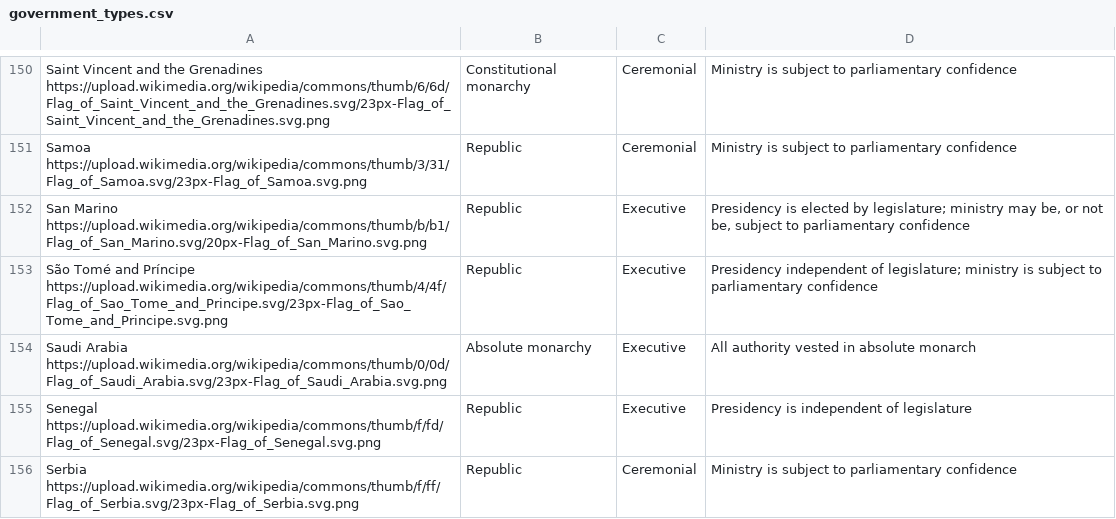
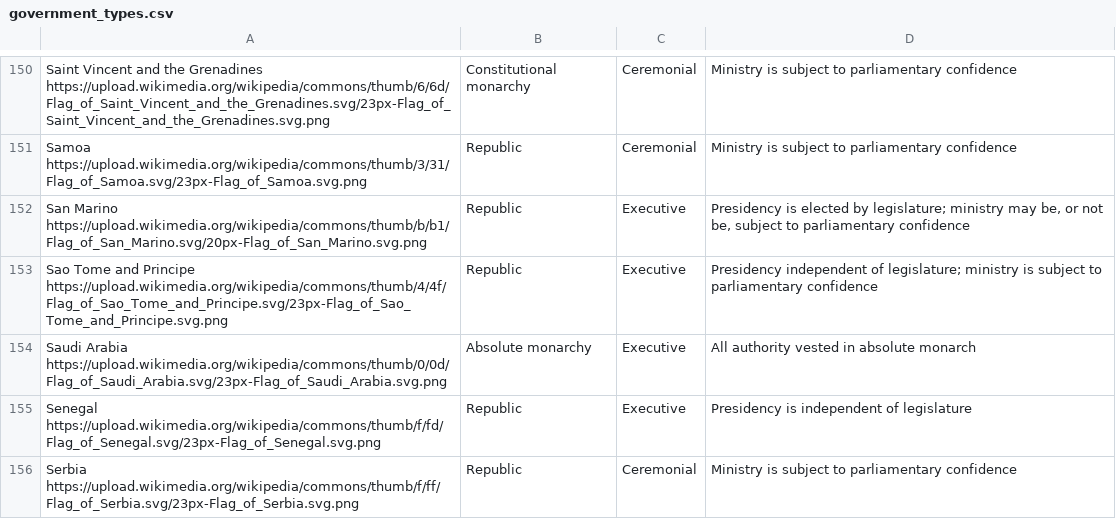
Before and after one commit to hhc97/CSC343_project, a CSV file: data/government_types.csv, drawn as a sheet; only a part is shown, gaps mark what is left out; the diff covers the shown part only.

```diff
--- a/data/government_types.csv
+++ b/data/government_types.csv
@@ -152,3 +152,3 @@
 "San Marino https://upload.wikimedia.org/wikipedia/commons/thumb/b/b1/Flag_of_San_Marino.svg/20px-Flag_of_San_Marino.svg.png","Republic","Executive","Presidency is elected by legislature; ministry may be, or not be, subject to parliamentary confidence"
-"São Tomé and Príncipe https://upload.wikimedia.org/wikipedia/commons/thumb/4/4f/Flag_of_Sao_Tome_and_Principe.svg/23px-Flag_of_Sao_Tome_and_Principe.svg.png","Republic","Executive","Presidency independent of legislature; ministry is subject to parliamentary confidence"
+"Sao Tome and Principe https://upload.wikimedia.org/wikipedia/commons/thumb/4/4f/Flag_of_Sao_Tome_and_Principe.svg/23px-Flag_of_Sao_Tome_and_Principe.svg.png","Republic","Executive","Presidency independent of legislature; ministry is subject to parliamentary confidence"
 "Saudi Arabia https://upload.wikimedia.org/wikipedia/commons/thumb/0/0d/Flag_of_Saudi_Arabia.svg/23px-Flag_of_Saudi_Arabia.svg.png","Absolute monarchy","Executive","All authority vested in absolute monarch"
```
Also changed, not shown: 16 edited cells elsewhere in this file.
